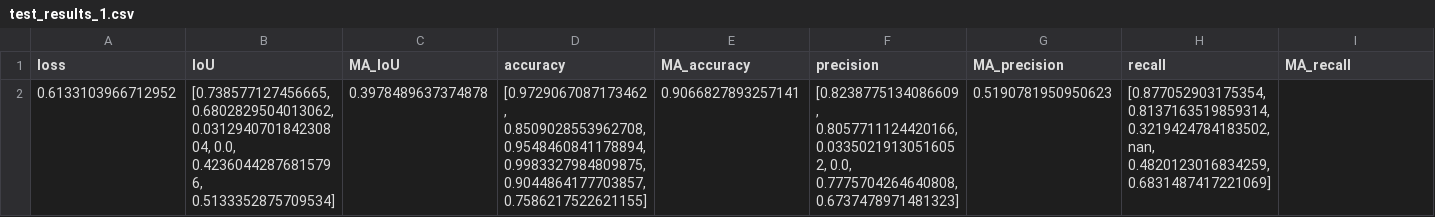
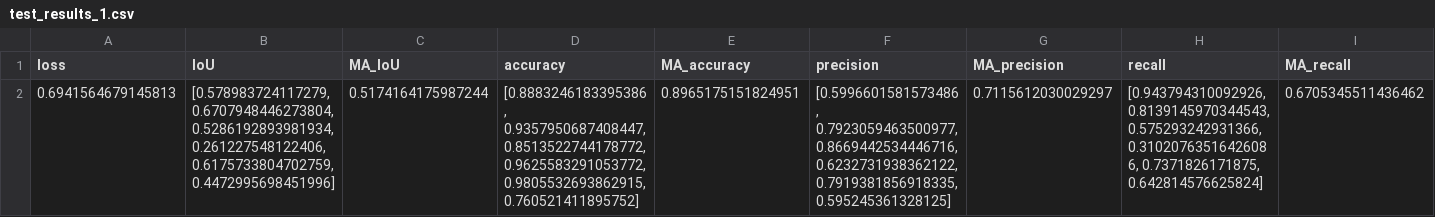
Before and after one commit to swalddy/TA_Unet, a CSV file: source/results/test_results_1.csv, drawn as a sheet; only a part is shown; removed rows and columns are numbered as before the commit, all else as after; rows hold the shown columns only; the diff names each change by its address in the sheet, - before the commit and + after, or states it on an @@ line.

```diff
--- a/source/results/test_results_1.csv
+++ b/source/results/test_results_1.csv
-row 2: 0.6133103966712952 | [0.738577127456665, 0.6802829504013062, 0.031294070184230804, 0.0, 0.42360442876815796, 0.5133352875709534] | 0.3978489637374878 | [0.9729067087173462, 0.8509028553962708, 0.9548460841178894, 0.9983327984809875, 0.9044864177703857, 0.7586217522621155] | 0.9066827893257141 | [0.8238775134086609, 0.8057711124420166, 0.03350219130516052, 0.0, 0.7775704264640808, 0.6737478971481323] | 0.5190781950950623 | [0.877052903175354, 0.8137163519859314, 0.3219424784183502, nan, 0.4820123016834259, 0.6831487417221069]
+row 2: 0.6941564679145813 | [0.578983724117279, 0.6707948446273804, 0.5286192893981934, 0.261227548122406, 0.6175733804702759, 0.4472995698451996] | 0.5174164175987244 | [0.8883246183395386, 0.9357950687408447, 0.8513522744178772, 0.9625583291053772, 0.9805532693862915, 0.760521411895752] | 0.8965175151824951 | [0.5996601581573486, 0.7923059463500977, 0.8669442534446716, 0.6232731938362122, 0.7919381856918335, 0.595245361328125] | 0.7115612030029297 | [0.943794310092926, 0.8139145970344543, 0.575293242931366, 0.31020763516426086, 0.7371826171875, 0.642814576625824] | 0.6705345511436462
```
Also changed, not shown: source/data/metadata2.csv, source/results/test_results.csv, 20 other files.
